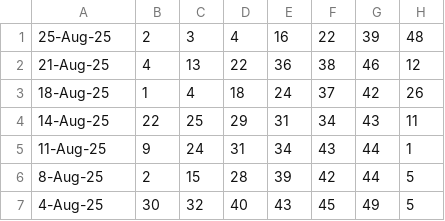
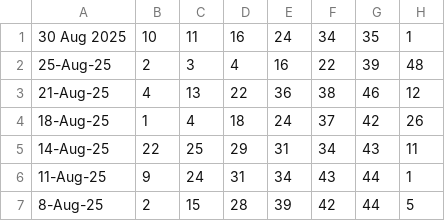
Before and after one commit to Websolution-sg/toto_predictor, a CSV file: totoResult.csv, drawn as a sheet; only a part is shown; the shorter side is filled out with more unchanged rows; the diff names each change by its address in the sheet, - before the commit and + after, or states it on an @@ line.

```diff
--- a/totoResult.csv
+++ b/totoResult.csv
+row 1: 30 Aug 2025 | 10 | 11 | 16 | 24 | 34 | 35 | 1
```
